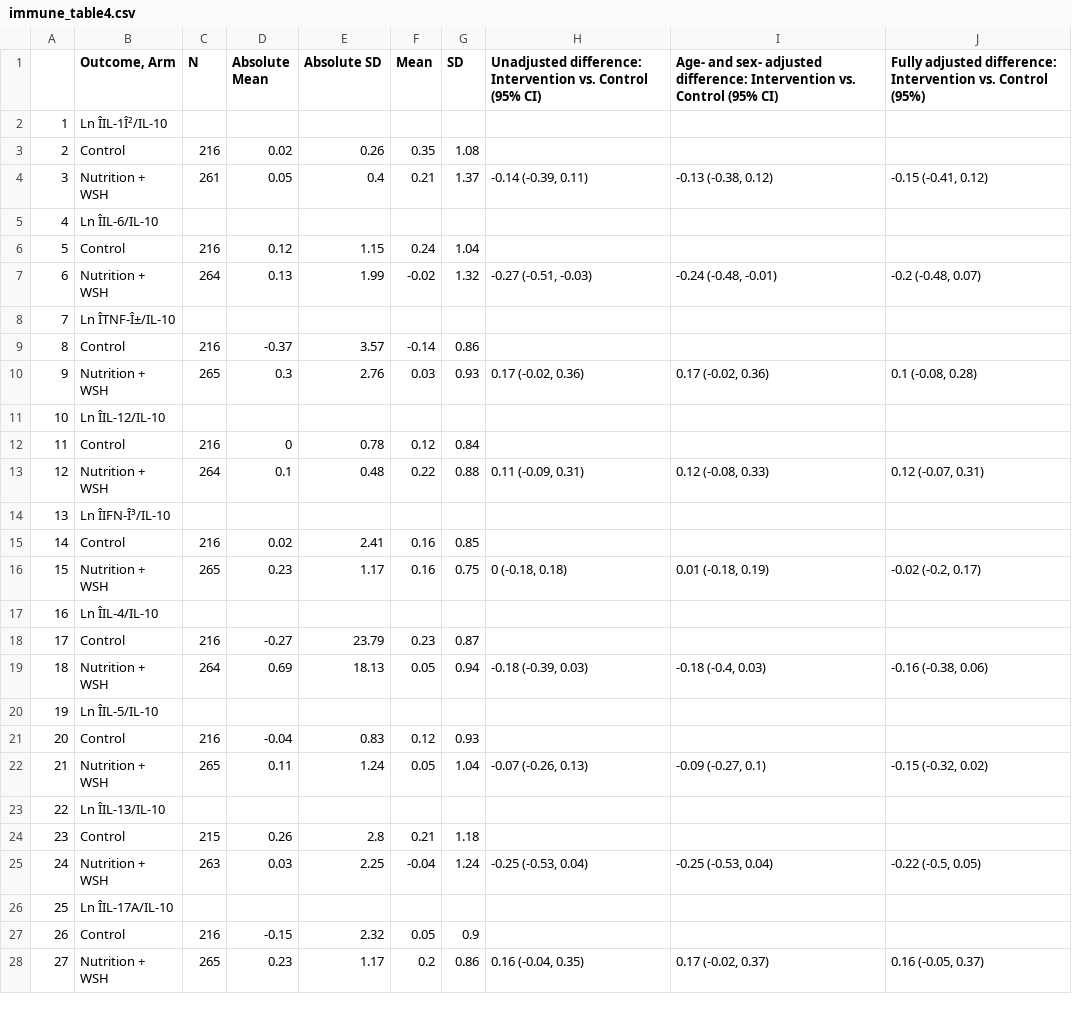
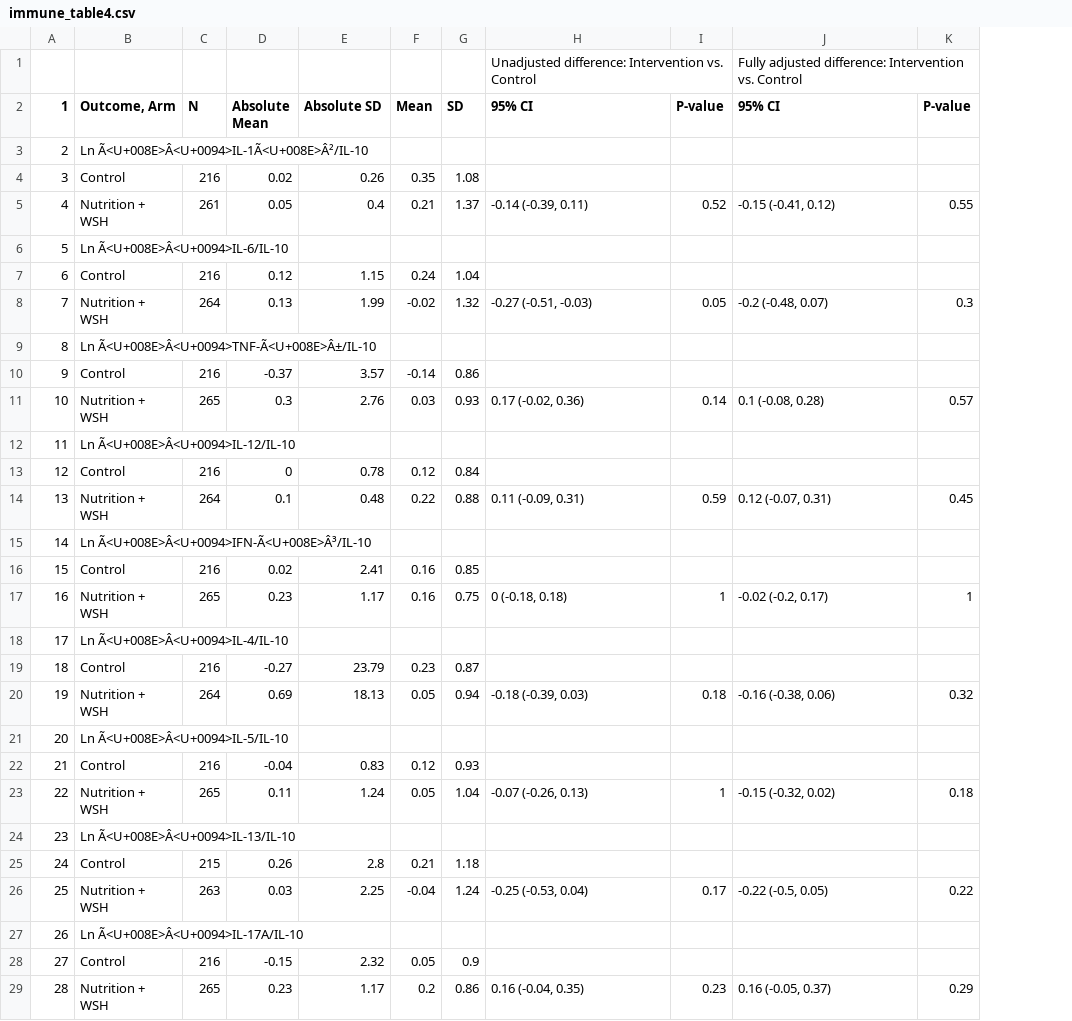
Before and after one commit to washb-eed-substudies/wash-immune, a CSV file: tables/main/immune_table4.csv, drawn as a sheet; only a part is shown; removed rows and columns are numbered as before the commit, all else as after; the diff covers the shown part only; the diff names each change by its address in the sheet, - before the commit and + after, or states it on an @@ line.

Commit message:
updated tables

```diff
--- a/tables/main/immune_table4.csv
+++ b/tables/main/immune_table4.csv
-column I, rows 1-28: Age- and sex- adjusted difference: Intervention vs. Control (95% CI) |  |  | -0.13 (-0.38, 0.12) |  |  | -0.24 (-0.48, -0.01) |  |  | 0.17 (-0.02, 0.36) |  |  | 0.12 (-0.08, 0.33) |  |  | 0.01 (-0.18, 0.19) |  |  | -0.18 (-0.4, 0.03) |  |  | -0.09 (-0.27, 0.1) |  |  | -0.25 (-0.53, 0.04) |  |  | 0.17 (-0.02, 0.37)
+column I (P-value), rows 5-29: 0.52 |  |  | 0.05 |  |  | 0.14 |  |  | 0.59 |  |  | 1 |  |  | 0.18 |  |  | 1 |  |  | 0.17 |  |  | 0.23
+column K (P-value), rows 5-29: 0.55 |  |  | 0.3 |  |  | 0.57 |  |  | 0.45 |  |  | 1 |  |  | 0.32 |  |  | 0.18 |  |  | 0.22 |  |  | 0.29
+row 1:  |  |  |  |  |  |  | Unadjusted difference: Intervention vs. Control |  | Fully adjusted difference: Intervention vs. Control
@@ column A (1) renumbered from row 2 down @@
-H2: Unadjusted difference: Intervention vs. Control (95% CI)
+H2: 95% CI
-J2: Fully adjusted difference: Intervention vs. Control (95%)
+J2: 95% CI
-B3 (Outcome, Arm): Ln ÎIL-1Î²/IL-10
+B3 (Outcome, Arm): Ln Ã<U+008E>Â<U+0094>IL-1Ã<U+008E>Â²/IL-10
-B6 (Outcome, Arm): Ln ÎIL-6/IL-10
+B6 (Outcome, Arm): Ln Ã<U+008E>Â<U+0094>IL-6/IL-10
-B9 (Outcome, Arm): Ln ÎTNF-Î±/IL-10
+B9 (Outcome, Arm): Ln Ã<U+008E>Â<U+0094>TNF-Ã<U+008E>Â±/IL-10
-B12 (Outcome, Arm): Ln ÎIL-12/IL-10
+B12 (Outcome, Arm): Ln Ã<U+008E>Â<U+0094>IL-12/IL-10
-B15 (Outcome, Arm): Ln ÎIFN-Î³/IL-10
+B15 (Outcome, Arm): Ln Ã<U+008E>Â<U+0094>IFN-Ã<U+008E>Â³/IL-10
-B18 (Outcome, Arm): Ln ÎIL-4/IL-10
+B18 (Outcome, Arm): Ln Ã<U+008E>Â<U+0094>IL-4/IL-10
-B21 (Outcome, Arm): Ln ÎIL-5/IL-10
+B21 (Outcome, Arm): Ln Ã<U+008E>Â<U+0094>IL-5/IL-10
-B24 (Outcome, Arm): Ln ÎIL-13/IL-10
+B24 (Outcome, Arm): Ln Ã<U+008E>Â<U+0094>IL-13/IL-10
-B27 (Outcome, Arm): Ln ÎIL-17A/IL-10
+B27 (Outcome, Arm): Ln Ã<U+008E>Â<U+0094>IL-17A/IL-10
```
Also changed, not shown: 19 edited cells elsewhere in this file, tables/main/immune_table2.csv, tables/main/immune_table3.csv, 5 other files.
